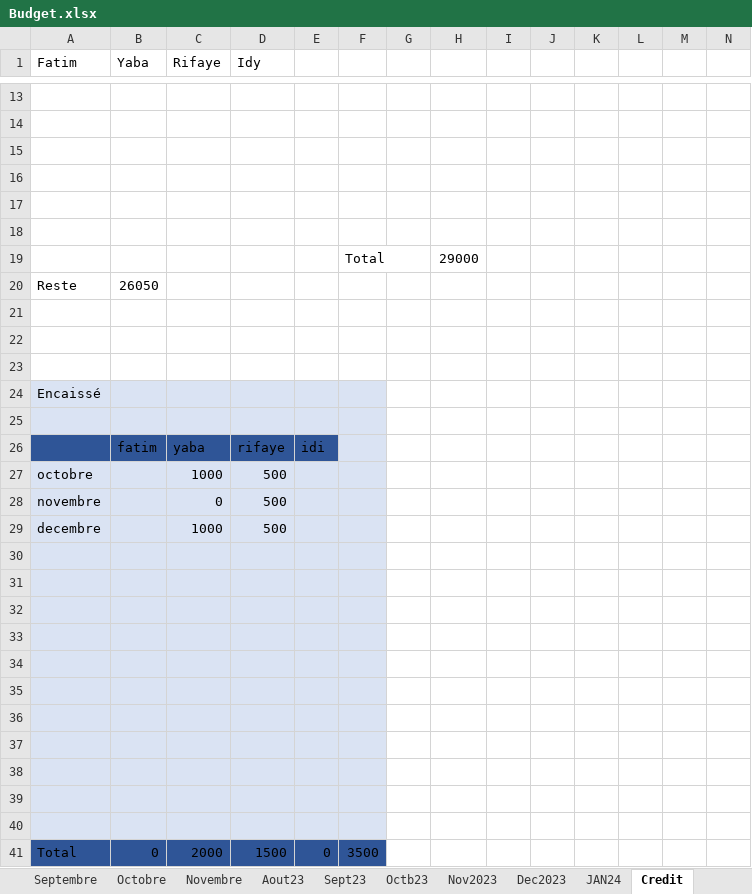
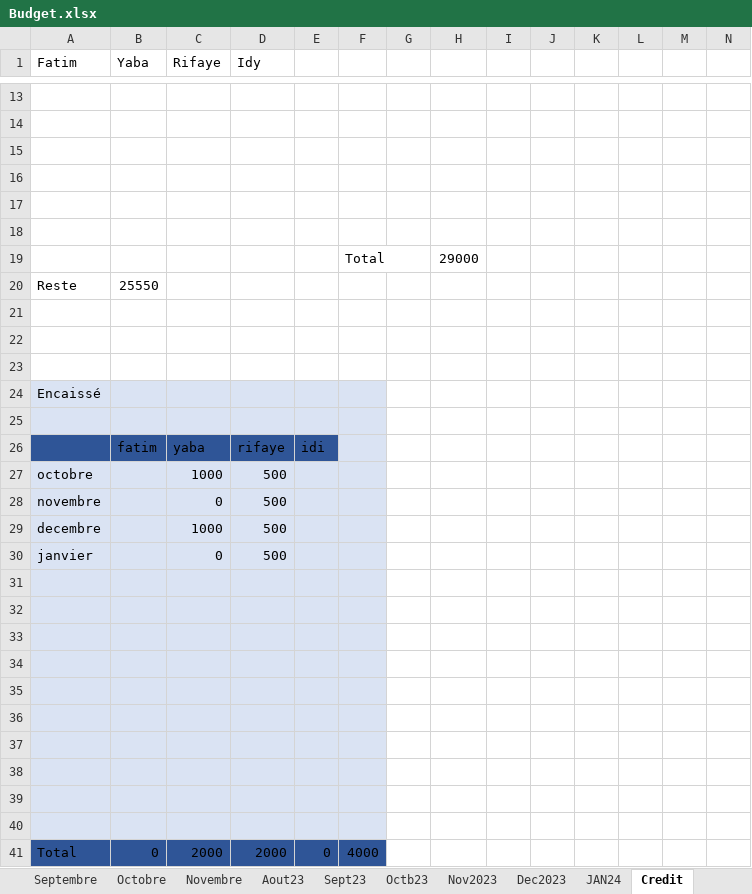
Before and after one commit to Aboudara/Document, an Excel workbook: Budget.xlsx, sheet Credit, drawn as a sheet; only a part is shown, gaps mark what is left out; values as stored, in another font and other column widths than the file's, no borders; removed rows and columns are numbered as before the commit, all else as after; rows hold the shown columns only; the diff names each change by its address in the sheet, - before the commit and + after, or states it on an @@ line.

Commit message:
update

```diff
--- a/Budget.xlsx (sheet Credit)
+++ b/Budget.xlsx (sheet Credit)
-B20 (Yaba): 26050
+B20 (Yaba): 25550
+row 30: janvier |  | 0 | 500
-row 40: (empty)
-D41 (Idy): 1500
+D41 (Idy): 2000
-F41: 3500
+F41: 4000
```
